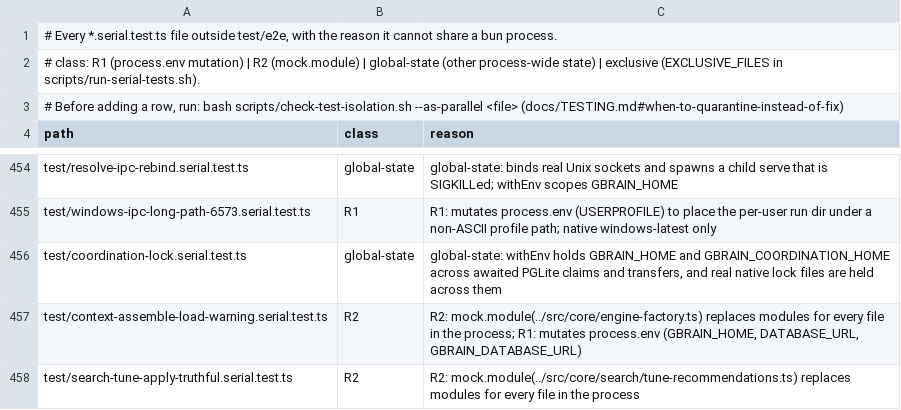
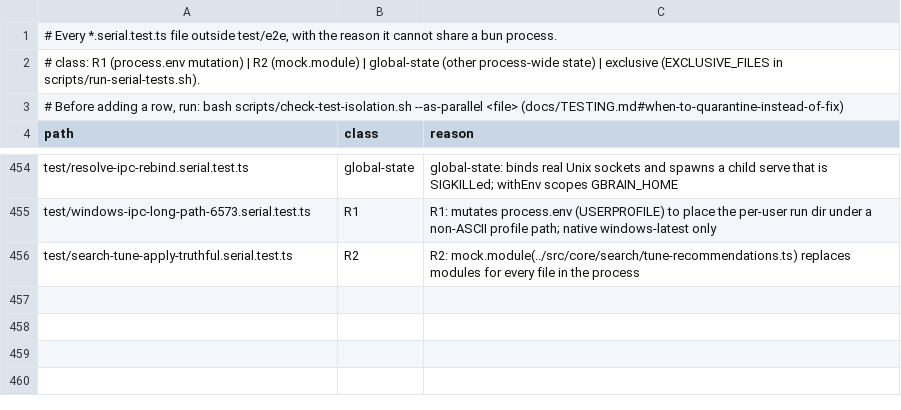
Before and after one commit to grenben/abrain, a TSV file: scripts/serial-files.tsv, drawn as a sheet; only a part is shown, gaps mark what is left out.

```diff
--- a/scripts/serial-files.tsv
+++ b/scripts/serial-files.tsv
@@ -455,4 +455,2 @@ test/resolve-ipc-rebind.serial.test.ts	global-state	global-state: binds real Uni
 test/windows-ipc-long-path-6573.serial.test.ts	R1	R1: mutates process.env (USERPROFILE) to place the per-user run dir under a non-ASCII profile path; native windows-latest only
-test/coordination-lock.serial.test.ts	global-state	global-state: withEnv holds GBRAIN_HOME and GBRAIN_COORDINATION_HOME across awaited PGLite claims and transfers, and real native lock files are held across them
-test/context-assemble-load-warning.serial.test.ts	R2	R2: mock.module(../src/core/engine-factory.ts) replaces modules for every file in the process; R1: mutates process.env (GBRAIN_HOME, DATABASE_URL, GBRAIN_DATABASE_URL)
 test/search-tune-apply-truthful.serial.test.ts	R2	R2: mock.module(../src/core/search/tune-recommendations.ts) replaces modules for every file in the process
```
